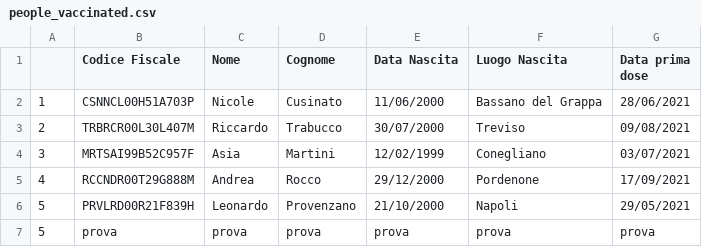
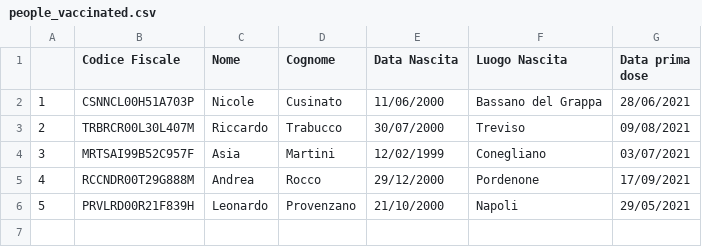
Before and after one commit to Asia122/booking-pass, a CSV file: people_vaccinated.csv, drawn as a sheet.

```diff
--- a/people_vaccinated.csv
+++ b/people_vaccinated.csv
@@ -6,2 +6 @@
 5,PRVLRD00R21F839H,Leonardo,Provenzano,21/10/2000,Napoli,29/05/2021
-5,prova,prova,prova,prova,prova,prova
```
Also changed, not shown: 1 other file.
